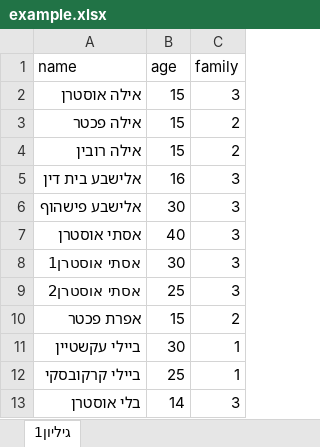
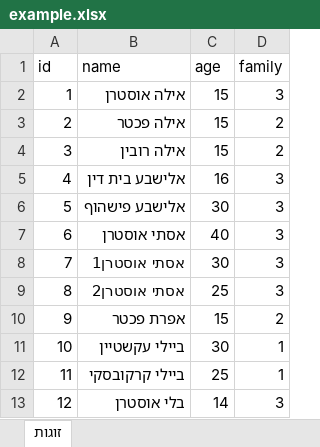
Before and after one commit to yaely20/PairingApplication, an Excel workbook: example.xlsx, sheet זוגות, drawn as a sheet; only a part is shown; values as stored, in another font and other column widths than the file's, no cell formats; the diff names each change by its address in the sheet, - before the commit and + after, or states it on an @@ line.

Commit message:
add index column to Excel file if missing

```diff
--- a/example.xlsx (sheet זוגות)
+++ b/example.xlsx (sheet זוגות)
-sheet tab: גיליון1
+sheet tab: זוגות
+column A (id), rows 2-13: 1 | 2 | 3 | 4 | 5 | 6 | 7 | 8 | 9 | 10 | 11 | 12
```
Also changed, not shown: cell formats, 1 other file.
